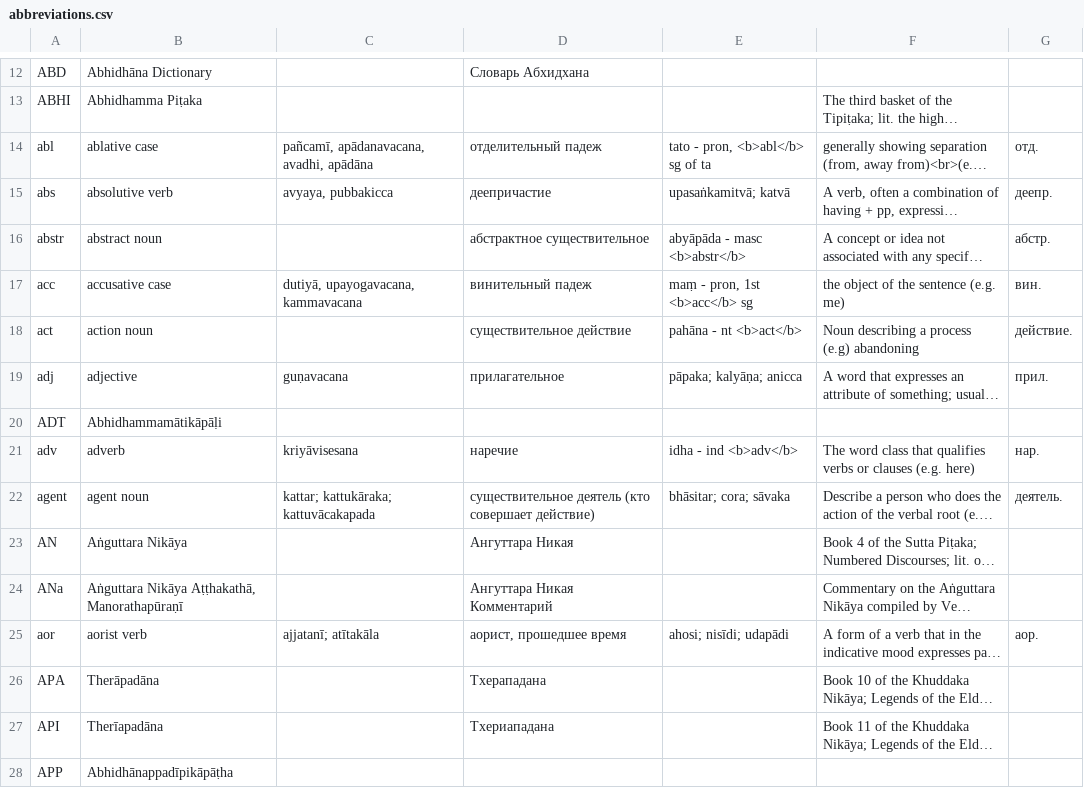
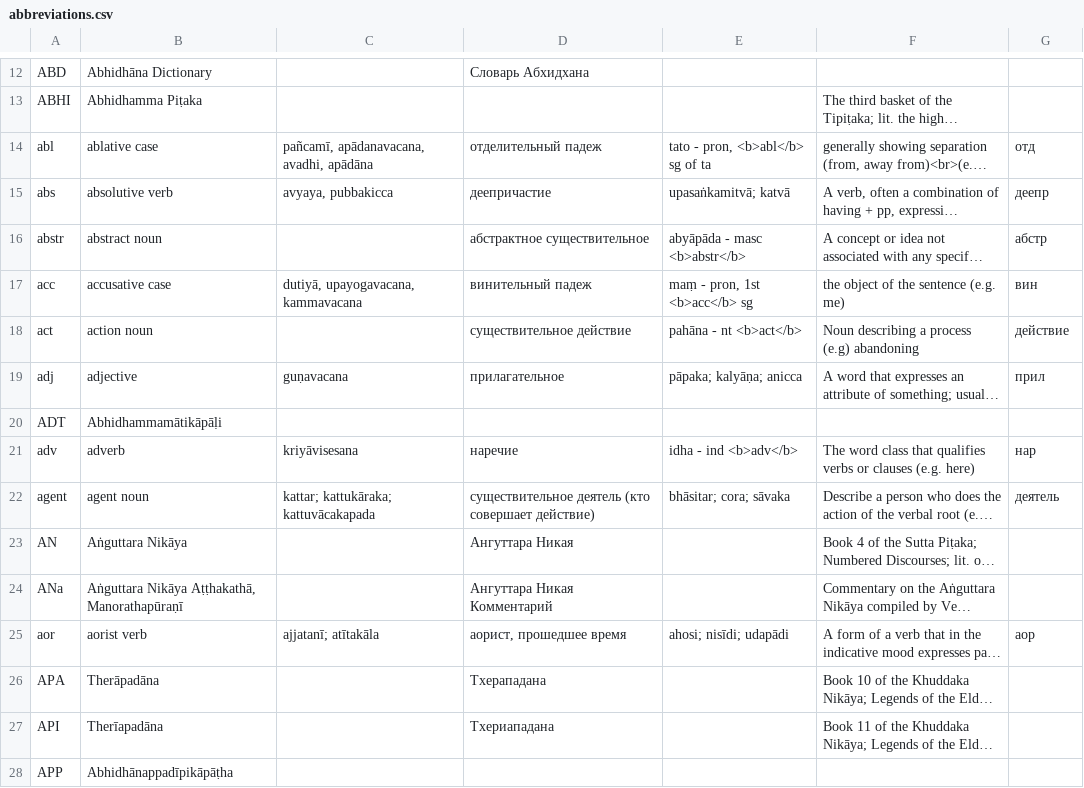
Before and after one commit to digitalpalidictionary/exporter, a CSV file: assets/abbreviations.csv, drawn as a sheet; only a part is shown, gaps mark what is left out; long unchanged cells end in …; the diff covers the shown part only; the diff names each change by its address in the sheet, - before the commit and + after, or states it on an @@ line.

Commit message:
abbr

```diff
--- a/assets/abbreviations.csv
+++ b/assets/abbreviations.csv
-G14: отд.
+G14: отд
-G15: деепр.
+G15: деепр
-G16: абстр.
+G16: абстр
-G17: вин.
+G17: вин
-G18: действие.
+G18: действие
-G19: прил.
+G19: прил
-G21: нар.
+G21: нар
-G22: деятель.
+G22: деятель
-G25: аор.
+G25: аор
```
Also changed, not shown: 1 removed row and 69 edited cells elsewhere in this file.
